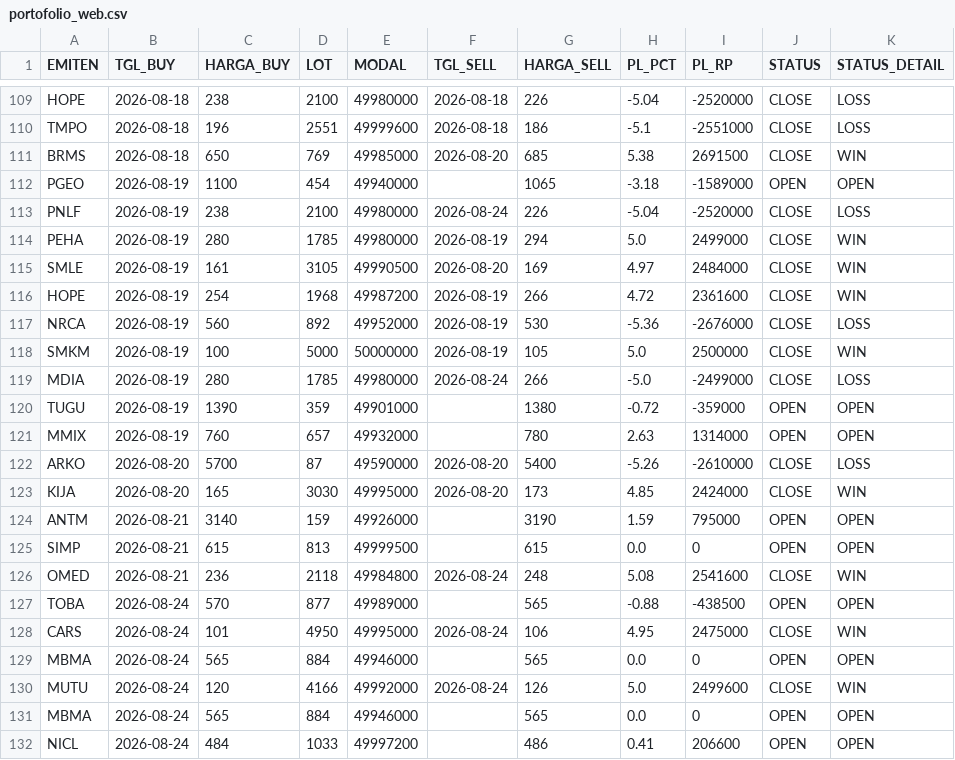
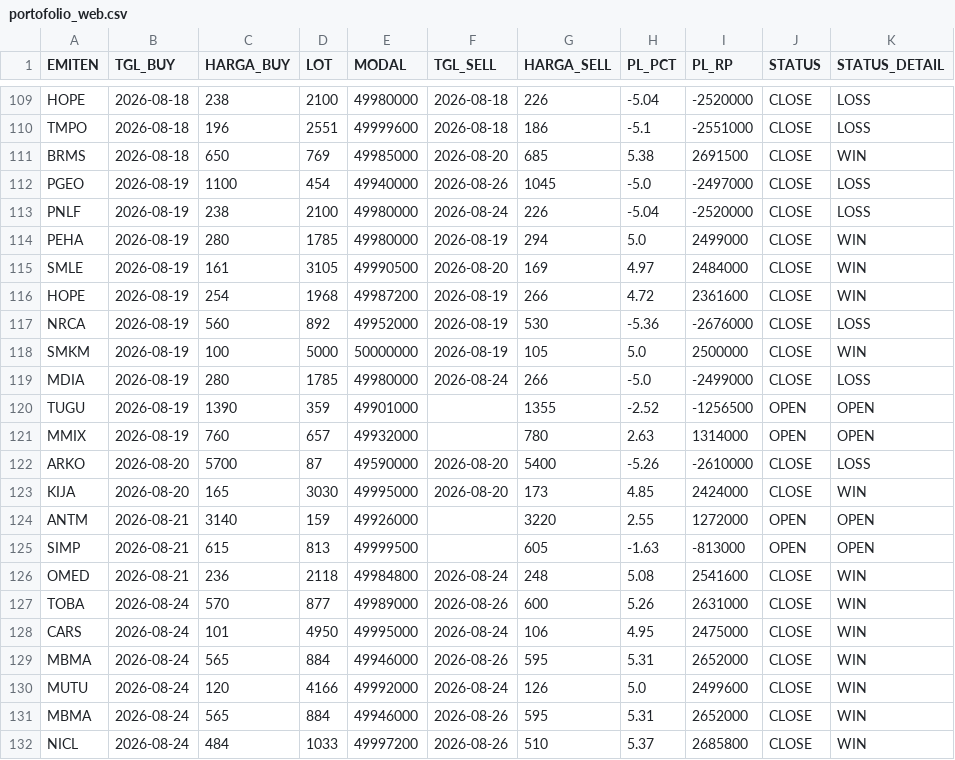
Before and after one commit to illusixTri/dashboard-rla, a CSV file: portofolio_web.csv, drawn as a sheet; only a part is shown, gaps mark what is left out; the diff covers the shown part only.

```diff
--- a/portofolio_web.csv
+++ b/portofolio_web.csv
@@ -111,3 +111,3 @@ TMPO,2026-08-18,196,2551,49999600,2026-08-18,186,-5.1,-2551000,CLOSE,LOSS
 BRMS,2026-08-18,650,769,49985000,2026-08-20,685,5.38,2691500,CLOSE,WIN
-PGEO,2026-08-19,1100,454,49940000,,1065,-3.18,-1589000,OPEN,OPEN
+PGEO,2026-08-19,1100,454,49940000,2026-08-26,1045,-5.0,-2497000,CLOSE,LOSS
 PNLF,2026-08-19,238,2100,49980000,2026-08-24,226,-5.04,-2520000,CLOSE,LOSS
@@ -119,3 +119,3 @@ SMKM,2026-08-19,100,5000,50000000,2026-08-19,105,5.0,2500000,CLOSE,WIN
 MDIA,2026-08-19,280,1785,49980000,2026-08-24,266,-5.0,-2499000,CLOSE,LOSS
-TUGU,2026-08-19,1390,359,49901000,,1380,-0.72,-359000,OPEN,OPEN
+TUGU,2026-08-19,1390,359,49901000,,1355,-2.52,-1256500,OPEN,OPEN
 MMIX,2026-08-19,760,657,49932000,,780,2.63,1314000,OPEN,OPEN
@@ -123,10 +123,10 @@ ARKO,2026-08-20,5700,87,49590000,2026-08-20,5400,-5.26,-2610000,CLOSE,LOSS
 KIJA,2026-08-20,165,3030,49995000,2026-08-20,173,4.85,2424000,CLOSE,WIN
-ANTM,2026-08-21,3140,159,49926000,,3190,1.59,795000,OPEN,OPEN
-SIMP,2026-08-21,615,813,49999500,,615,0.0,0,OPEN,OPEN
+ANTM,2026-08-21,3140,159,49926000,,3220,2.55,1272000,OPEN,OPEN
+SIMP,2026-08-21,615,813,49999500,,605,-1.63,-813000,OPEN,OPEN
 OMED,2026-08-21,236,2118,49984800,2026-08-24,248,5.08,2541600,CLOSE,WIN
-TOBA,2026-08-24,570,877,49989000,,565,-0.88,-438500,OPEN,OPEN
+TOBA,2026-08-24,570,877,49989000,2026-08-26,600,5.26,2631000,CLOSE,WIN
 CARS,2026-08-24,101,4950,49995000,2026-08-24,106,4.95,2475000,CLOSE,WIN
-MBMA,2026-08-24,565,884,49946000,,565,0.0,0,OPEN,OPEN
+MBMA,2026-08-24,565,884,49946000,2026-08-26,595,5.31,2652000,CLOSE,WIN
 MUTU,2026-08-24,120,4166,49992000,2026-08-24,126,5.0,2499600,CLOSE,WIN
-MBMA,2026-08-24,565,884,49946000,,565,0.0,0,OPEN,OPEN
-NICL,2026-08-24,484,1033,49997200,,486,0.41,206600,OPEN,OPEN
+MBMA,2026-08-24,565,884,49946000,2026-08-26,595,5.31,2652000,CLOSE,WIN
+NICL,2026-08-24,484,1033,49997200,2026-08-26,510,5.37,2685800,CLOSE,WIN
```
Also changed, not shown: 6 added rows and 6 edited cells elsewhere in this file, V2openclose.csv.
